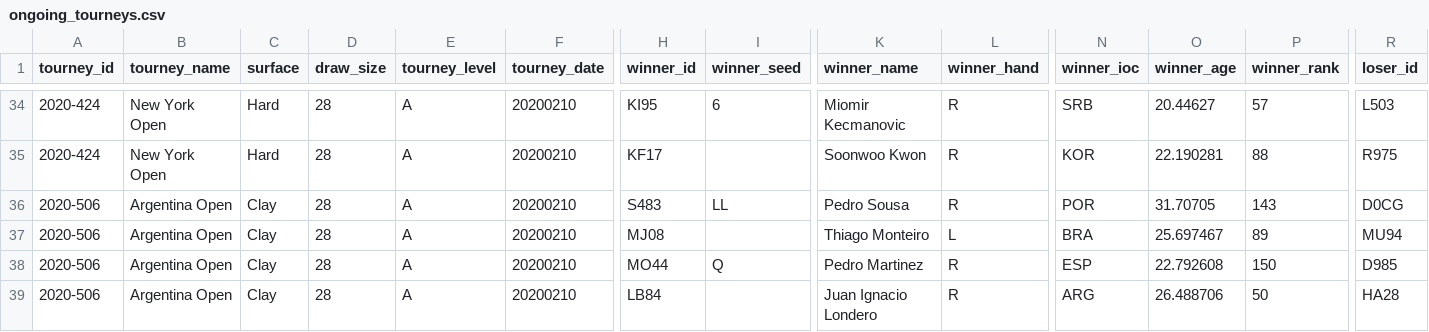
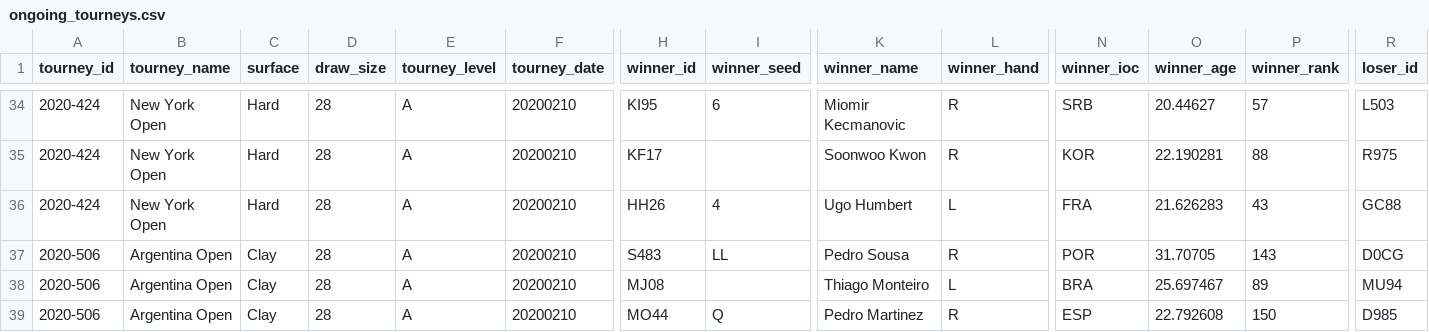
Before and after one commit to Tennismylife/TML-Database, a CSV file: ongoing_tourneys.csv, drawn as a sheet; only a part is shown, gaps mark what is left out; the shorter side is filled out with more unchanged rows; rows hold the shown columns only; the diff names each change by its address in the sheet, - before the commit and + after, or states it on an @@ line.

Commit message:
Update ongoing_tourneys.csv

```diff
--- a/ongoing_tourneys.csv
+++ b/ongoing_tourneys.csv
+row 36: 2020-424 | New York Open | Hard | 28 | A | 20200210 | HH26 | 4 | Ugo Humbert | L | FRA | 21.626283 | 43 | GC88
```
